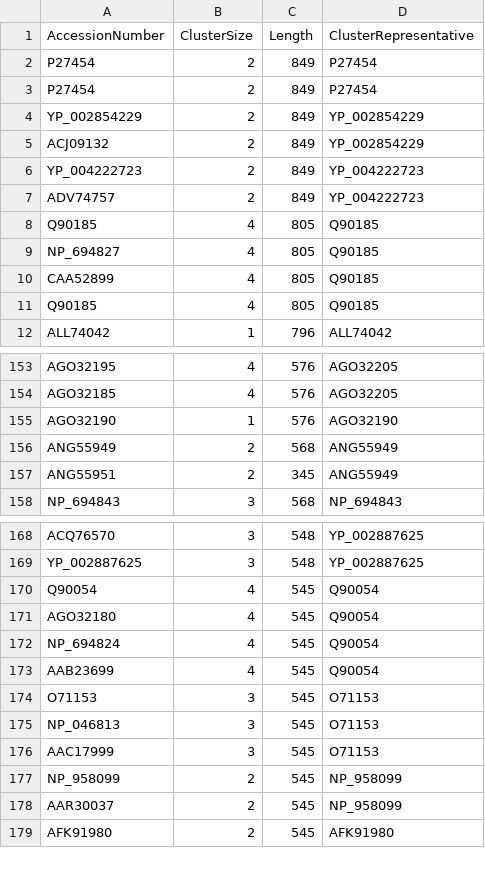
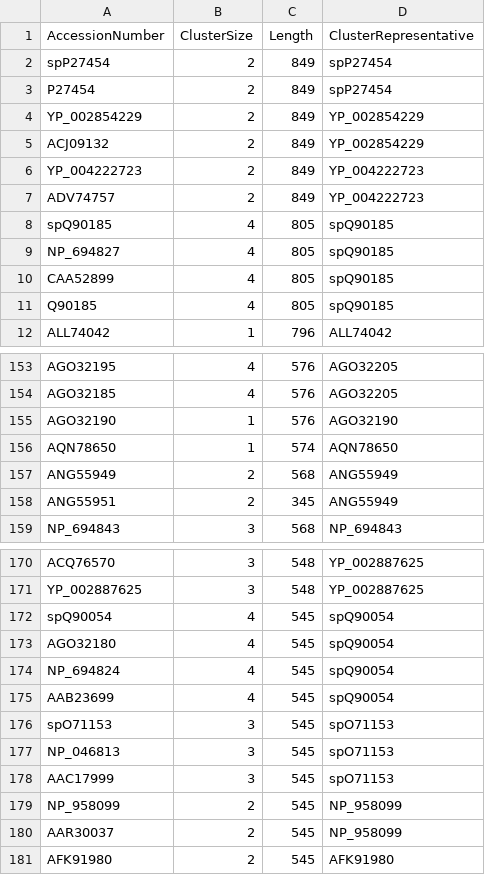
Before and after one commit to josephhughes/ViCTree, a CSV file: txid40120/txid40120_clusters_info.csv, drawn as a sheet; only a part is shown, gaps mark what is left out; the diff covers the shown part only.

```diff
--- a/txid40120/txid40120_clusters_info.csv
+++ b/txid40120/txid40120_clusters_info.csv
@@ -1,4 +1,4 @@
 AccessionNumber,ClusterSize,Length,ClusterRepresentative
-P27454,2,849,P27454
-P27454,2,849,P27454
+spP27454,2,849,spP27454
+P27454,2,849,spP27454
 YP_002854229,2,849,YP_002854229
@@ -7,6 +7,6 @@ YP_004222723,2,849,YP_004222723
 ADV74757,2,849,YP_004222723
-Q90185,4,805,Q90185
-NP_694827,4,805,Q90185
-CAA52899,4,805,Q90185
-Q90185,4,805,Q90185
+spQ90185,4,805,spQ90185
+NP_694827,4,805,spQ90185
+CAA52899,4,805,spQ90185
+Q90185,4,805,spQ90185
 ALL74042,1,796,ALL74042
@@ -155,2 +155,3 @@ AGO32185,4,576,AGO32205
 AGO32190,1,576,AGO32190
+AQN78650,1,574,AQN78650
 ANG55949,2,568,ANG55949
@@ -169,9 +171,9 @@ ACQ76570,3,548,YP_002887625
 YP_002887625,3,548,YP_002887625
-Q90054,4,545,Q90054
-AGO32180,4,545,Q90054
-NP_694824,4,545,Q90054
-AAB23699,4,545,Q90054
-O71153,3,545,O71153
-NP_046813,3,545,O71153
-AAC17999,3,545,O71153
+spQ90054,4,545,spQ90054
+AGO32180,4,545,spQ90054
+NP_694824,4,545,spQ90054
+AAB23699,4,545,spQ90054
+spO71153,3,545,spO71153
+NP_046813,3,545,spO71153
+AAC17999,3,545,spO71153
 NP_958099,2,545,NP_958099
```
Also changed, not shown: 1 added row and 3 edited cells elsewhere in this file, txid40120/txid40120.csv, txid40120/txid40120_label.csv, 14 other files.
